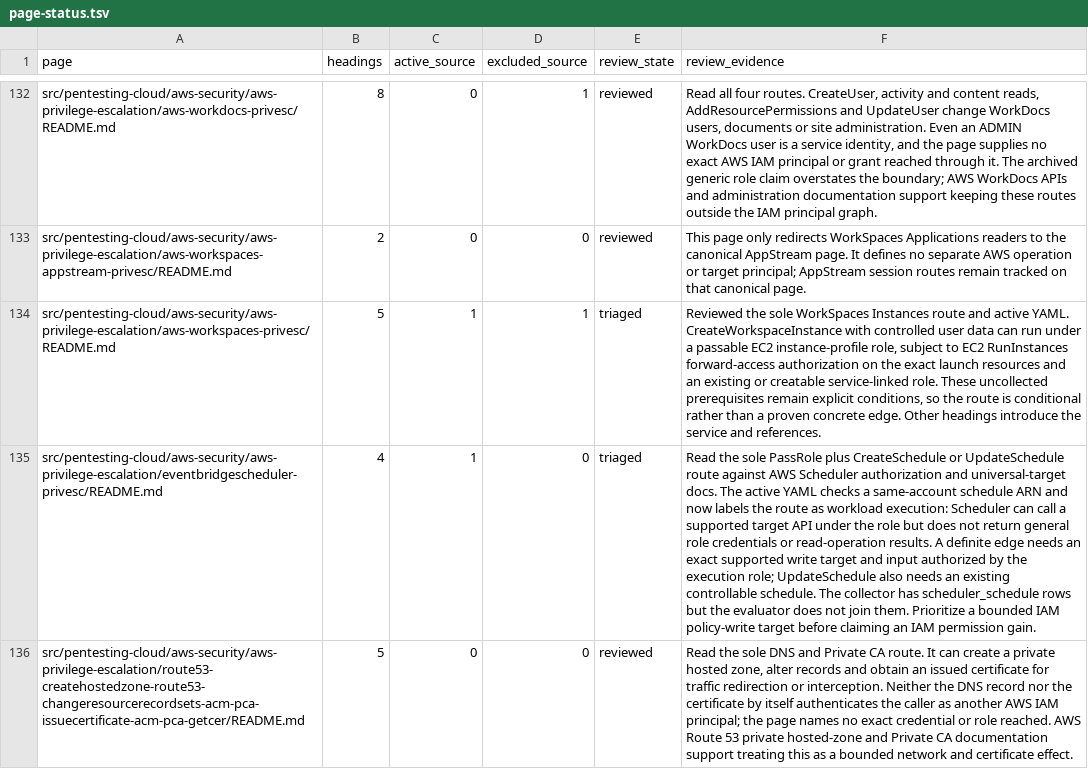
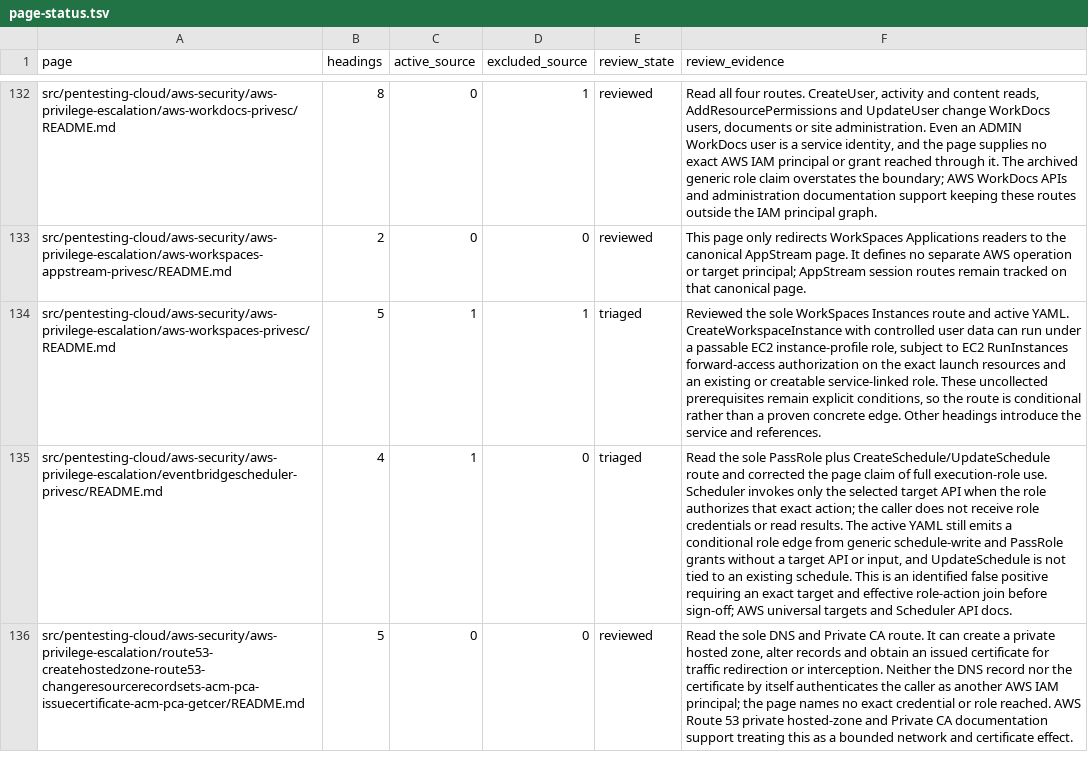
Before and after one commit to peass-ng/Blue-CloudPEASS, a TSV file: work_aws_privesc_review/page-status.tsv, drawn as a sheet; only a part is shown, gaps mark what is left out; the diff names each change by its address in the sheet, - before the commit and + after, or states it on an @@ line.

```diff
--- a/work_aws_privesc_review/page-status.tsv
+++ b/work_aws_privesc_review/page-status.tsv
-F135 (review_evidence): …PassRole plus CreateSchedule or UpdateSchedule route against AWS Scheduler authorization and universal-target docs. The active YAML checks a same-account schedule ARN and now labels the route as workload execution: Scheduler can call a supported target API under the role but does not return general role credentials or read-operation results. A definite edge needs an exact supported write target and input authorized by the execution role; UpdateSchedule also needs an existing controllable schedule. The collector has scheduler_schedule rows but the evaluator does not join them. Prioritize a bounded IAM policy-write target before claiming an IAM permission gain.
+F135 (review_evidence): …PassRole plus CreateSchedule/UpdateSchedule route and corrected the page claim of full execution-role use. Scheduler invokes only the selected target API when the role authorizes that exact action; the caller does not receive role credentials or read results. The active YAML still emits a conditional role edge from generic schedule-write and PassRole grants without a target API or input, and UpdateSchedule is not tied to an existing schedule. This is an identified false positive requiring an exact target and effective role-action join before sign-off; AWS universal targets and Scheduler API docs.
```
Also changed, not shown: work_aws_privesc_review/technique-status.tsv.
